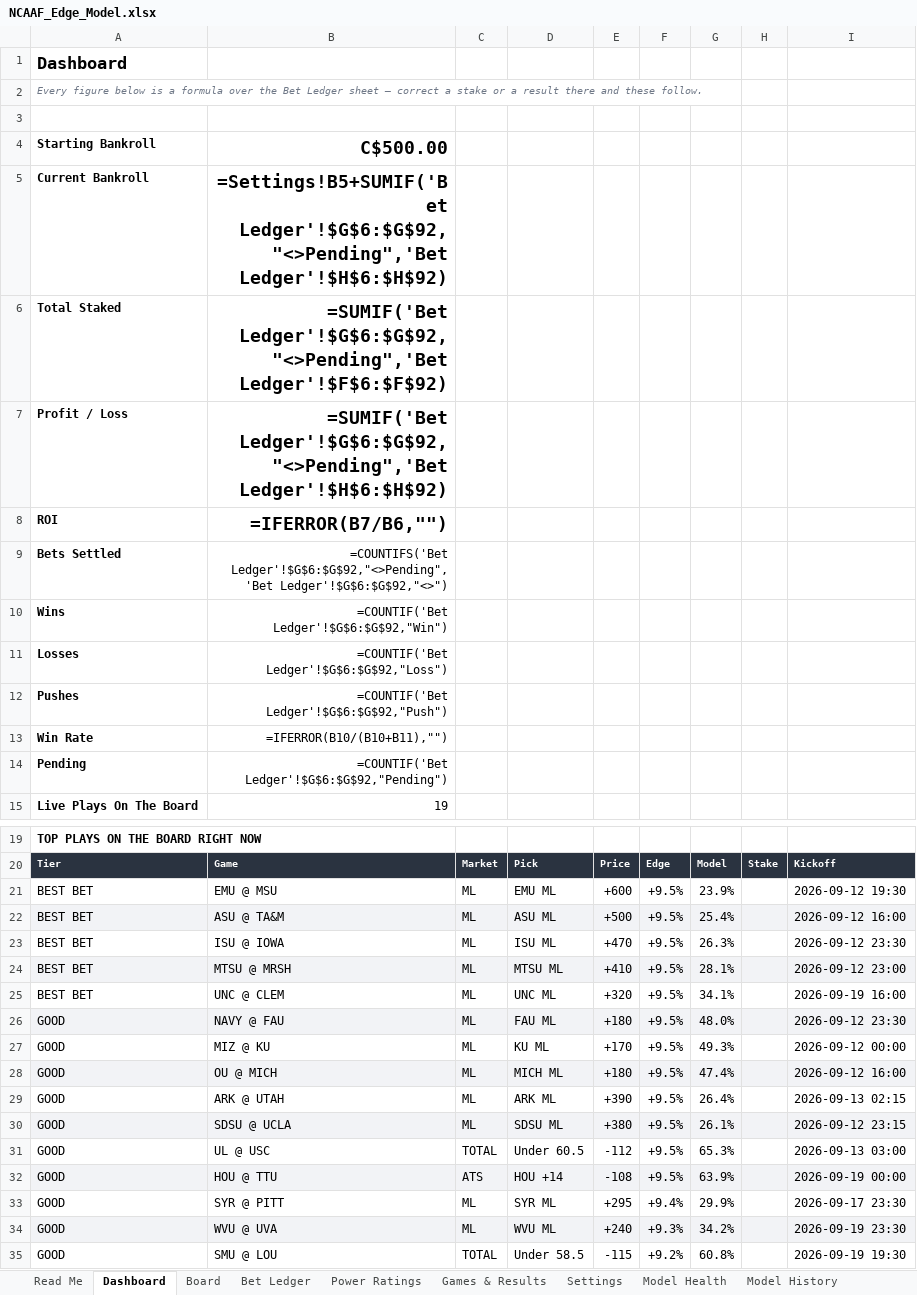
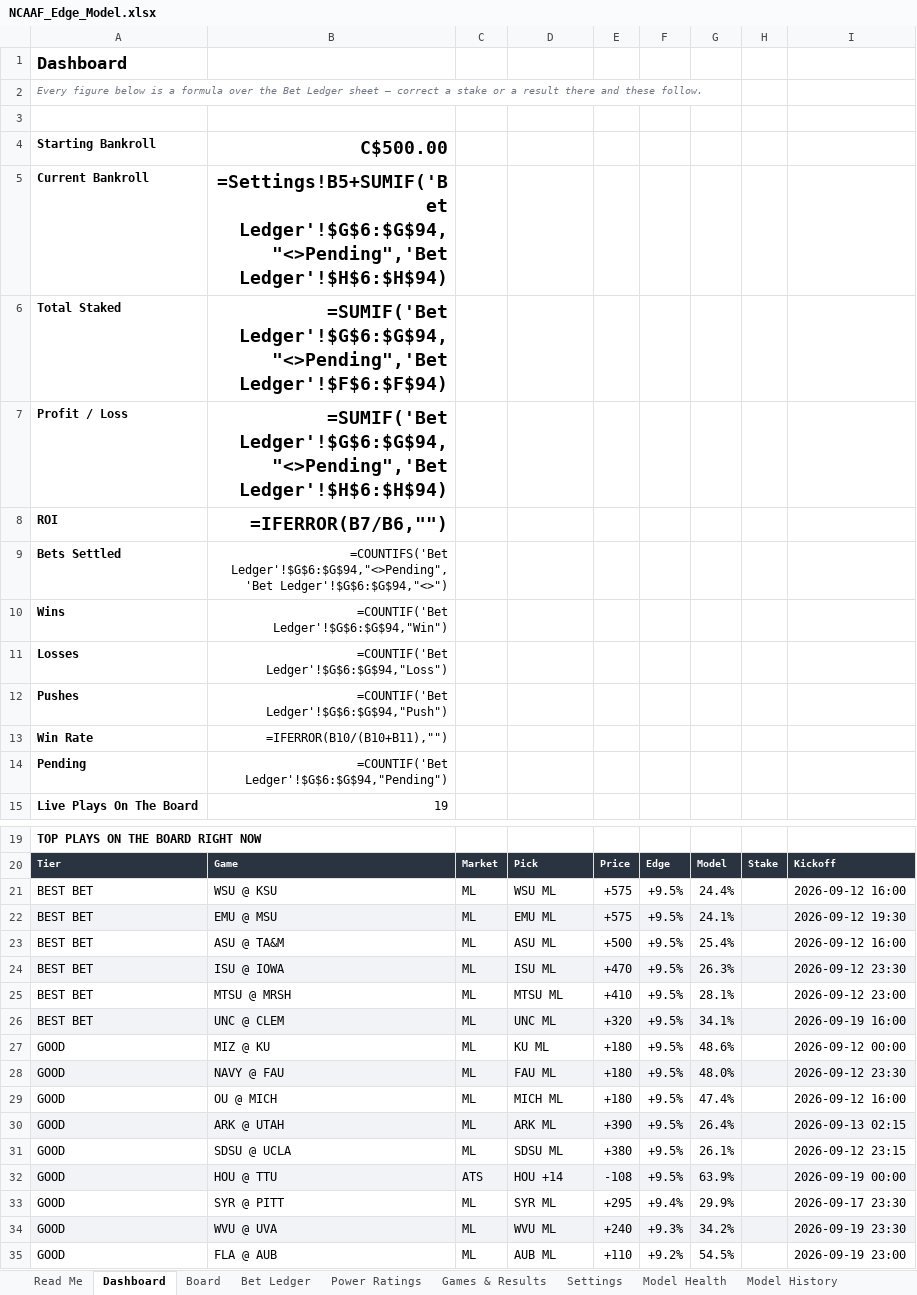
Before and after one commit to CHILLYCHILLY14/ncaaf-edge, an Excel workbook: NCAAF_Edge_Model.xlsx, sheet Dashboard, drawn as a sheet; only a part is shown, gaps mark what is left out; values as stored, in another font and other column widths than the file's, no borders; formulas without a stored value are shown as written; removed rows and columns are numbered as before the commit, all else as after; the diff names each change by its address in the sheet, - before the commit and + after, or states it on an @@ line.

```diff
--- a/NCAAF_Edge_Model.xlsx (sheet Dashboard)
+++ b/NCAAF_Edge_Model.xlsx (sheet Dashboard)
-B5: =Settings!B5+SUMIF('Bet Ledger'!$G$6:$G$92,"<>Pending",'Bet Ledger'!$H$6:$H$92)
+B5: =Settings!B5+SUMIF('Bet Ledger'!$G$6:$G$94,"<>Pending",'Bet Ledger'!$H$6:$H$94)
-B6: =SUMIF('Bet Ledger'!$G$6:$G$92,"<>Pending",'Bet Ledger'!$F$6:$F$92)
+B6: =SUMIF('Bet Ledger'!$G$6:$G$94,"<>Pending",'Bet Ledger'!$F$6:$F$94)
-B7: =SUMIF('Bet Ledger'!$G$6:$G$92,"<>Pending",'Bet Ledger'!$H$6:$H$92)
+B7: =SUMIF('Bet Ledger'!$G$6:$G$94,"<>Pending",'Bet Ledger'!$H$6:$H$94)
-B9: =COUNTIFS('Bet Ledger'!$G$6:$G$92,"<>Pending",'Bet Ledger'!$G$6:$G$92,"<>")
+B9: =COUNTIFS('Bet Ledger'!$G$6:$G$94,"<>Pending",'Bet Ledger'!$G$6:$G$94,"<>")
-B10: =COUNTIF('Bet Ledger'!$G$6:$G$92,"Win")
+B10: =COUNTIF('Bet Ledger'!$G$6:$G$94,"Win")
-B11: =COUNTIF('Bet Ledger'!$G$6:$G$92,"Loss")
+B11: =COUNTIF('Bet Ledger'!$G$6:$G$94,"Loss")
-B12: =COUNTIF('Bet Ledger'!$G$6:$G$92,"Push")
+B12: =COUNTIF('Bet Ledger'!$G$6:$G$94,"Push")
-B14: =COUNTIF('Bet Ledger'!$G$6:$G$92,"Pending")
+B14: =COUNTIF('Bet Ledger'!$G$6:$G$94,"Pending")
+row 21: BEST BET | WSU @ KSU | ML | WSU ML | +575 | +9.5% | 24.4% |  | 2026-09-12 16:00
-A22:I22 fill: none
+A22:I22 fill: #F2F3F6
-E22: +600
+E22: +575
-G22: 23.9%
+G22: 24.1%
-A23:I23 fill: #F2F3F6
+A23:I23 fill: none
-A24:I24 fill: none
+A24:I24 fill: #F2F3F6
-A25:I25 fill: #F2F3F6
+A25:I25 fill: none
-A26:I26 fill: none
+A26:I26 fill: #F2F3F6
+row 27: GOOD | MIZ @ KU | ML | KU ML | +180 | +9.5% | 48.6% |  | 2026-09-12 00:00
-row 27: GOOD | MIZ @ KU | ML | KU ML | +170 | +9.5% | 49.3% |  | 2026-09-12 00:00
-A29:I29 fill: #F2F3F6
+A29:I29 fill: none
-A30:I30 fill: none
+A30:I30 fill: #F2F3F6
-A31:I31 fill: #F2F3F6
+A31:I31 fill: none
-row 31: GOOD | UL @ USC | TOTAL | Under 60.5 | -112 | +9.5% | 65.3% |  | 2026-09-13 03:00
-row 35: GOOD | SMU @ LOU | TOTAL | Under 58.5 | -115 | +9.2% | 60.8% |  | 2026-09-19 19:30
+row 35: GOOD | FLA @ AUB | ML | AUB ML | +110 | +9.2% | 54.5% |  | 2026-09-19 23:00
```
Also changed, not shown: sheet Board, sheet Bet Ledger, sheet Games & Results, sheet Model History, sheet Read Me, 12 other files.
